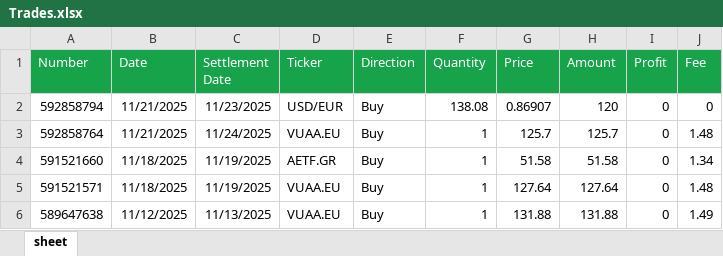
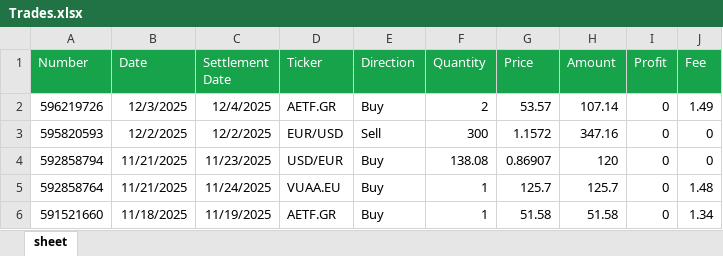
Before and after one commit to detandreas/Dashboard, an Excel workbook: assets/Trades.xlsx, sheet sheet, drawn as a sheet; only a part is shown; the shorter side is filled out with more unchanged rows; values as stored, in another font and other column widths than the file's, no borders; the diff names each change by its address in the sheet, - before the commit and + after, or states it on an @@ line.

Commit message:
update Trades.xlsx

```diff
--- a/assets/Trades.xlsx (sheet sheet)
+++ b/assets/Trades.xlsx (sheet sheet)
+row 2: 596219726 | 12/3/2025 | 12/4/2025 | AETF.GR | Buy | 2 | 53.57 | 107.14 | 0 | 1.49
+row 3: 595820593 | 12/2/2025 | 12/2/2025 | EUR/USD | Sell | 300 | 1.1572 | 347.16 | 0 | 0
```
